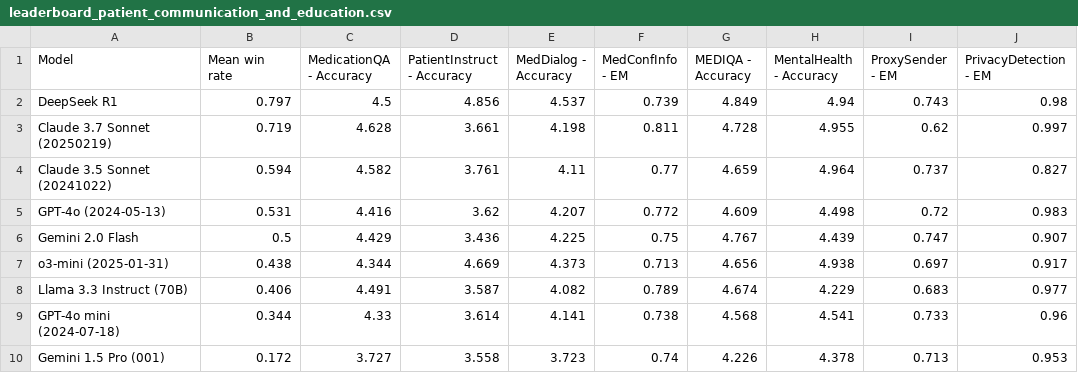
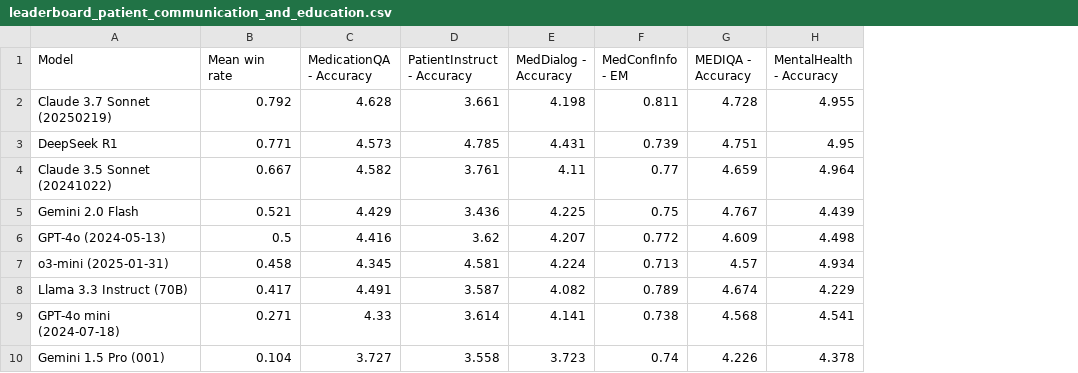
Before and after one commit to som-shahlab/medhelm, a CSV file: data/leaderboard_patient_communication_and_education.csv, drawn as a sheet; removed rows and columns are numbered as before the commit, all else as after; the diff names each change by its address in the sheet, - before the commit and + after, or states it on an @@ line.

Commit message:
Updated leaderboard results

```diff
--- a/data/leaderboard_patient_communication_and_education.csv
+++ b/data/leaderboard_patient_communication_and_education.csv
-column I (ProxySender - EM), rows 3-4: 0.62 | 0.737; rows 6-10: 0.747 | 0.697 | 0.683 | 0.733 | 0.713
-column J (PrivacyDetection - EM), rows 3-4: 0.997 | 0.827; rows 6-10: 0.907 | 0.917 | 0.977 | 0.96 | 0.953
-row 2: DeepSeek R1 | 0.797 | 4.5 | 4.856 | 4.537 | 0.739 | 4.849 | 4.94 | 0.743 | 0.98
-B2 (Mean win rate): 0.719
+B2 (Mean win rate): 0.792
+row 3: DeepSeek R1 | 0.771 | 4.573 | 4.785 | 4.431 | 0.739 | 4.751 | 4.95
-B4 (Mean win rate): 0.594
+B4 (Mean win rate): 0.667
-row 5: GPT-4o (2024-05-13) | 0.531 | 4.416 | 3.62 | 4.207 | 0.772 | 4.609 | 4.498 | 0.72 | 0.983
-B5 (Mean win rate): 0.5
+B5 (Mean win rate): 0.521
+row 6: GPT-4o (2024-05-13) | 0.5 | 4.416 | 3.62 | 4.207 | 0.772 | 4.609 | 4.498
-B7 (Mean win rate): 0.438
+B7 (Mean win rate): 0.458
-C7 (MedicationQA - Accuracy): 4.344
+C7 (MedicationQA - Accuracy): 4.345
-D7 (PatientInstruct - Accuracy): 4.669
+D7 (PatientInstruct - Accuracy): 4.581
-E7 (MedDialog - Accuracy): 4.373
+E7 (MedDialog - Accuracy): 4.224
-G7 (MEDIQA - Accuracy): 4.656
+G7 (MEDIQA - Accuracy): 4.57
-H7 (MentalHealth - Accuracy): 4.938
+H7 (MentalHealth - Accuracy): 4.934
-B8 (Mean win rate): 0.406
+B8 (Mean win rate): 0.417
-B9 (Mean win rate): 0.344
+B9 (Mean win rate): 0.271
-B10 (Mean win rate): 0.172
+B10 (Mean win rate): 0.104
```
Also changed, not shown: data/leaderboard.csv, data/leaderboard_administration_and_workflow.csv, 35 other files.
